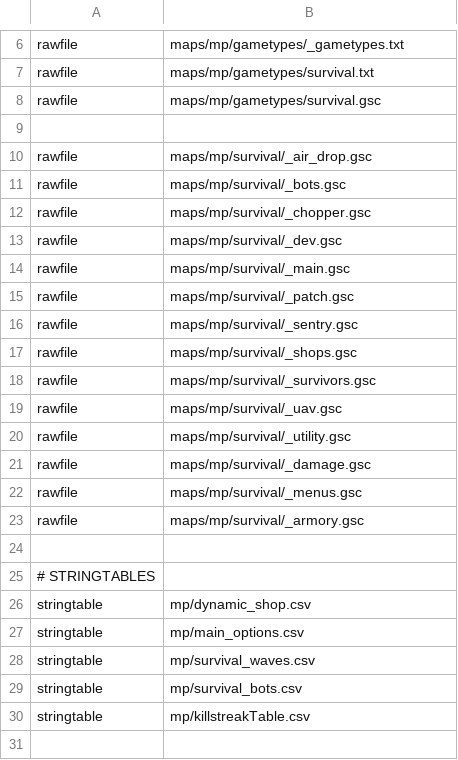
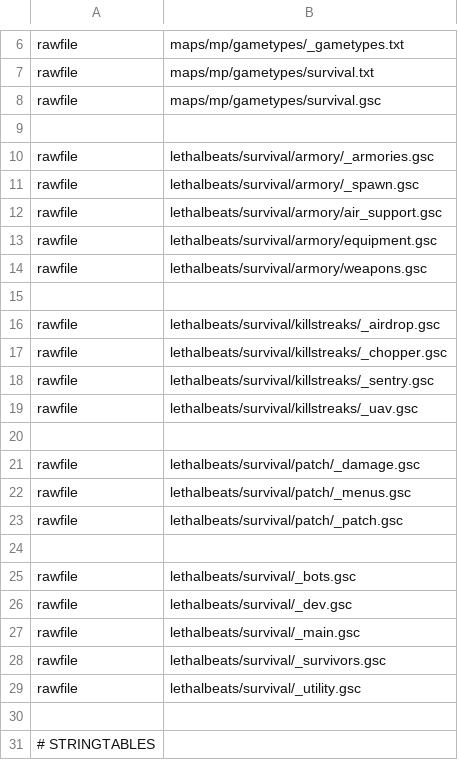
Before and after one commit to LastDemon99/IW5-Survival-Reimagined, a CSV file: zone_source/plutonium_patch_mp.csv, drawn as a sheet; only a part is shown, gaps mark what is left out; the shorter side is filled out with more unchanged rows; the diff covers the shown part only.

```diff
--- a/zone_source/plutonium_patch_mp.csv
+++ b/zone_source/plutonium_patch_mp.csv
@@ -9,16 +9,22 @@ rawfile,maps/mp/gametypes/survival.gsc
 
-rawfile,maps/mp/survival/_air_drop.gsc
-rawfile,maps/mp/survival/_bots.gsc
-rawfile,maps/mp/survival/_chopper.gsc
-rawfile,maps/mp/survival/_dev.gsc
-rawfile,maps/mp/survival/_main.gsc
-rawfile,maps/mp/survival/_patch.gsc
-rawfile,maps/mp/survival/_sentry.gsc
-rawfile,maps/mp/survival/_shops.gsc
-rawfile,maps/mp/survival/_survivors.gsc
-rawfile,maps/mp/survival/_uav.gsc
-rawfile,maps/mp/survival/_utility.gsc
-rawfile,maps/mp/survival/_damage.gsc
-rawfile,maps/mp/survival/_menus.gsc
-rawfile,maps/mp/survival/_armory.gsc
+rawfile,lethalbeats/survival/armory/_armories.gsc
+rawfile,lethalbeats/survival/armory/_spawn.gsc
+rawfile,lethalbeats/survival/armory/air_support.gsc
+rawfile,lethalbeats/survival/armory/equipment.gsc
+rawfile,lethalbeats/survival/armory/weapons.gsc
+
+rawfile,lethalbeats/survival/killstreaks/_airdrop.gsc
+rawfile,lethalbeats/survival/killstreaks/_chopper.gsc
+rawfile,lethalbeats/survival/killstreaks/_sentry.gsc
+rawfile,lethalbeats/survival/killstreaks/_uav.gsc
+
+rawfile,lethalbeats/survival/patch/_damage.gsc
+rawfile,lethalbeats/survival/patch/_menus.gsc
+rawfile,lethalbeats/survival/patch/_patch.gsc
+
+rawfile,lethalbeats/survival/_bots.gsc
+rawfile,lethalbeats/survival/_dev.gsc
+rawfile,lethalbeats/survival/_main.gsc
+rawfile,lethalbeats/survival/_survivors.gsc
+rawfile,lethalbeats/survival/_utility.gsc
 
```
Also changed, not shown: 14 removed rows elsewhere in this file, 18 other files.
